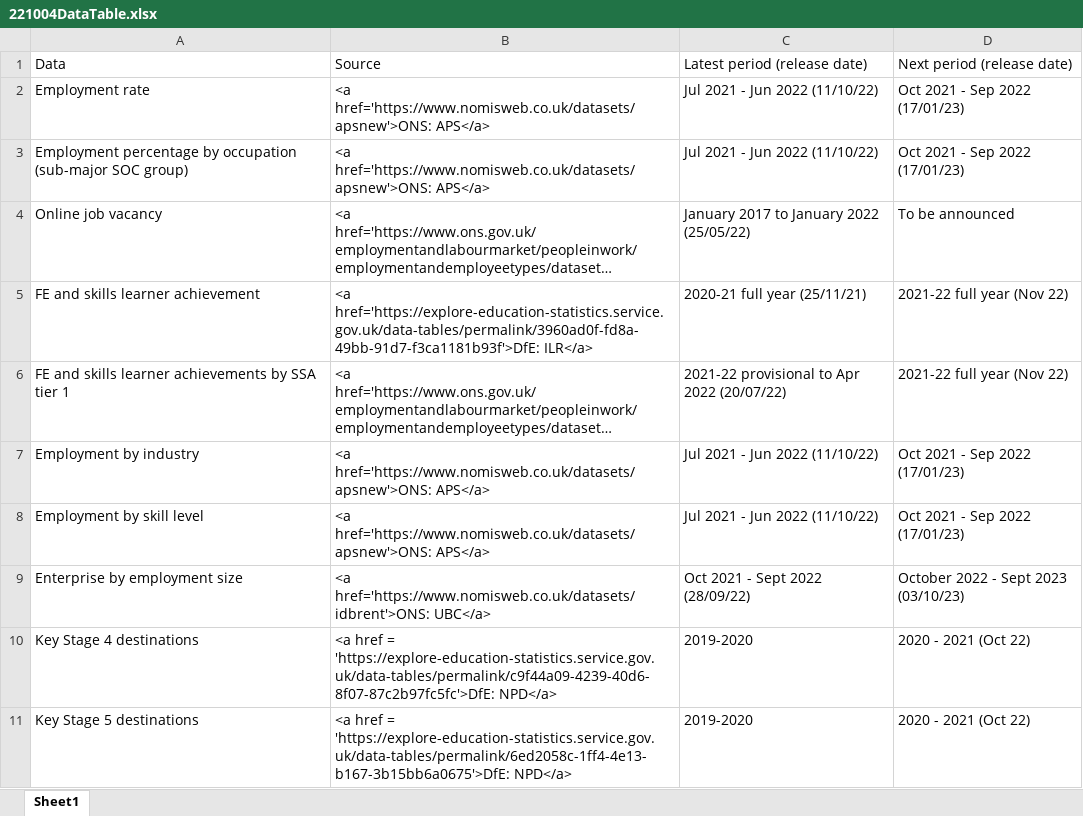
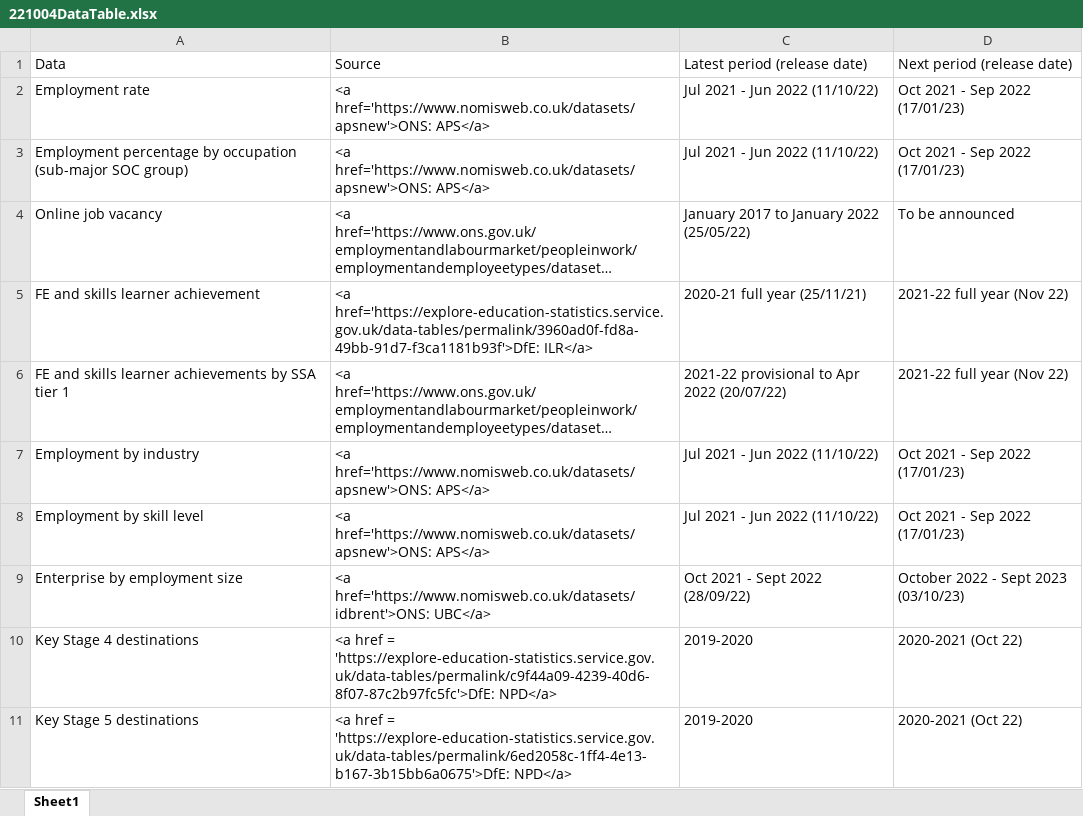
Before and after one commit to dfe-analytical-services/lsip_dashboard, an Excel workbook: Data/8_DataTable/221004DataTable.xlsx, sheet Sheet1, drawn as a sheet; long unchanged cells end in …; values as stored, in another font and other column widths than the file's, no borders; the diff names each change by its address in the sheet, - before the commit and + after, or states it on an @@ line.

Commit message:
Updated

```diff
--- a/Data/8_DataTable/221004DataTable.xlsx (sheet Sheet1)
+++ b/Data/8_DataTable/221004DataTable.xlsx (sheet Sheet1)
-D10:D11: 2020 - 2021 (Oct 22)
+D10:D11: 2020-2021 (Oct 22)
```
